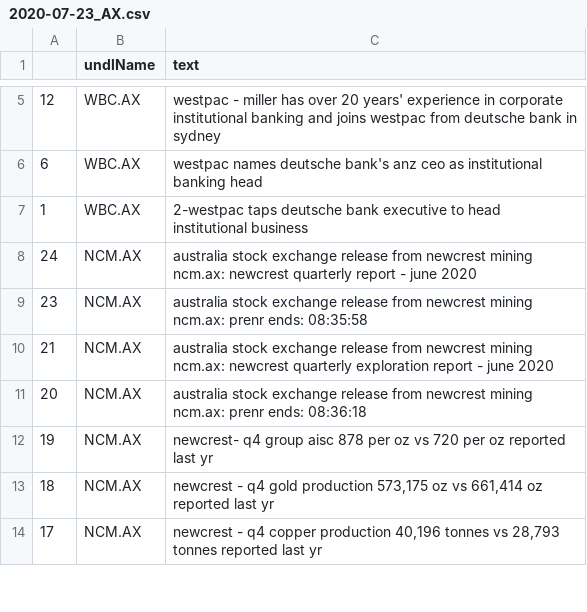
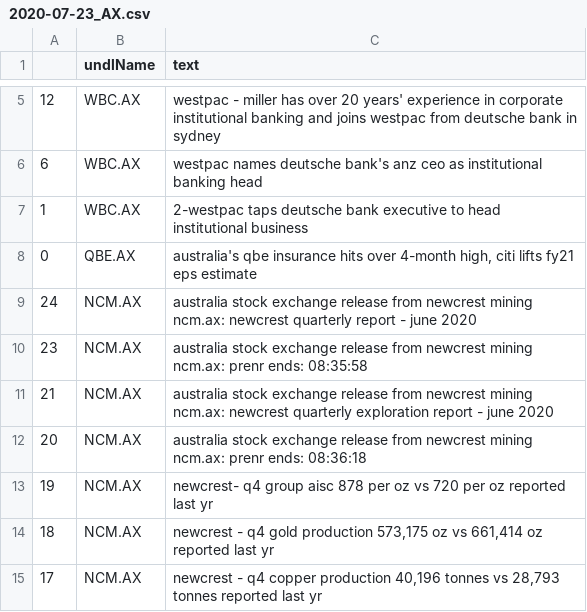
Before and after one commit to hoichunlaw/EventDriven, a CSV file: result/2020-07-23_AX.csv, drawn as a sheet; only a part is shown, gaps mark what is left out; the diff names each change by its address in the sheet, - before the commit and + after, or states it on an @@ line.

```diff
--- a/result/2020-07-23_AX.csv
+++ b/result/2020-07-23_AX.csv
+row 8: 0 | QBE.AX | australia's qbe insurance hits over 4-month high, citi lifts fy21 eps estimate
```
Also changed, not shown: result/2020-07-23_HK.csv, result/2020-07-23_SI.csv.
